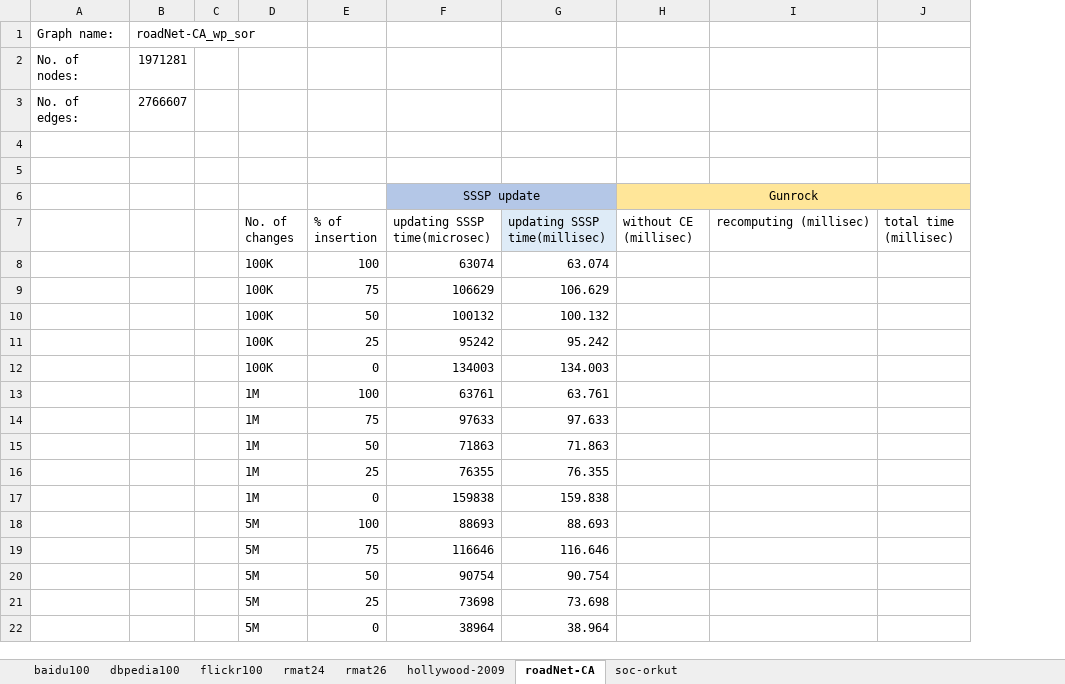
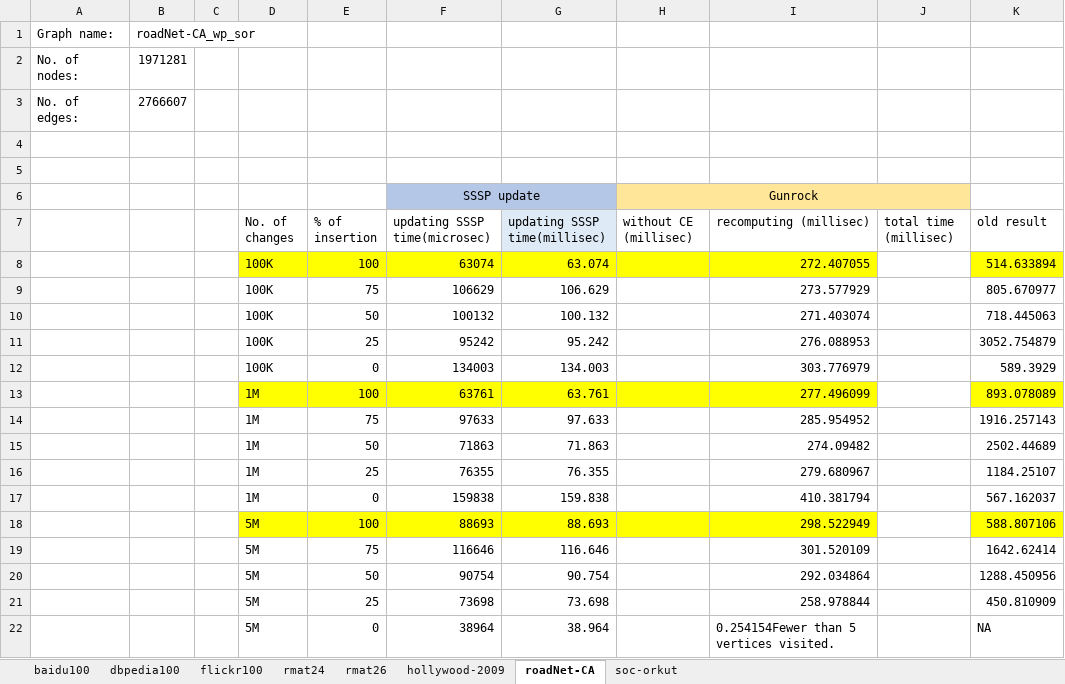
Before and after one commit to ArindamK92/DynamicSSSPv2, an Excel workbook: Results/Results/result analysis.xlsx, sheet roadNet-CA, drawn as a sheet; values as stored, in another font and other column widths than the file's, no borders; the diff names each change by its address in the sheet, - before the commit and + after, or states it on an @@ line.

Commit message:
++results

```diff
--- a/Results/Results/result analysis.xlsx (sheet roadNet-CA)
+++ b/Results/Results/result analysis.xlsx (sheet roadNet-CA)
+column K (old result), rows 8-22: 514.633894 | 805.670977 | 718.445063 | 3052.754879 | 589.3929 | 893.078089 | 1916.257143 | 2502.44689 | 1184.25107 | 567.162037 | 588.807106 | 1642.62414 | 1288.450956 | 450.810909 | NA
-D8:I8 fill: none
+D8:I8 fill: #FFFF00
-I8 (recomputing (millisec)): (empty)
+I8 (recomputing (millisec)): 272.407055
-I9 (recomputing (millisec)): (empty)
+I9 (recomputing (millisec)): 273.577929
-I10 (recomputing (millisec)): (empty)
+I10 (recomputing (millisec)): 271.403074
-I11 (recomputing (millisec)): (empty)
+I11 (recomputing (millisec)): 276.088953
-I12 (recomputing (millisec)): (empty)
+I12 (recomputing (millisec)): 303.776979
-D13:I13 fill: none
+D13:I13 fill: #FFFF00
-I13 (recomputing (millisec)): (empty)
+I13 (recomputing (millisec)): 277.496099
-I14 (recomputing (millisec)): (empty)
+I14 (recomputing (millisec)): 285.954952
-I15 (recomputing (millisec)): (empty)
+I15 (recomputing (millisec)): 274.09482
-I16 (recomputing (millisec)): (empty)
+I16 (recomputing (millisec)): 279.680967
-I17 (recomputing (millisec)): (empty)
+I17 (recomputing (millisec)): 410.381794
-D18:I18 fill: none
+D18:I18 fill: #FFFF00
-I18 (recomputing (millisec)): (empty)
+I18 (recomputing (millisec)): 298.522949
-I19 (recomputing (millisec)): (empty)
+I19 (recomputing (millisec)): 301.520109
-I20 (recomputing (millisec)): (empty)
+I20 (recomputing (millisec)): 292.034864
-I21 (recomputing (millisec)): (empty)
+I21 (recomputing (millisec)): 258.978844
-I22 (recomputing (millisec)): (empty)
+I22 (recomputing (millisec)): 0.254154Fewer than 5 vertices visited.
```
Also changed, not shown: sheet soc-orkut, sheet hollywood-2009, 2 other files.
